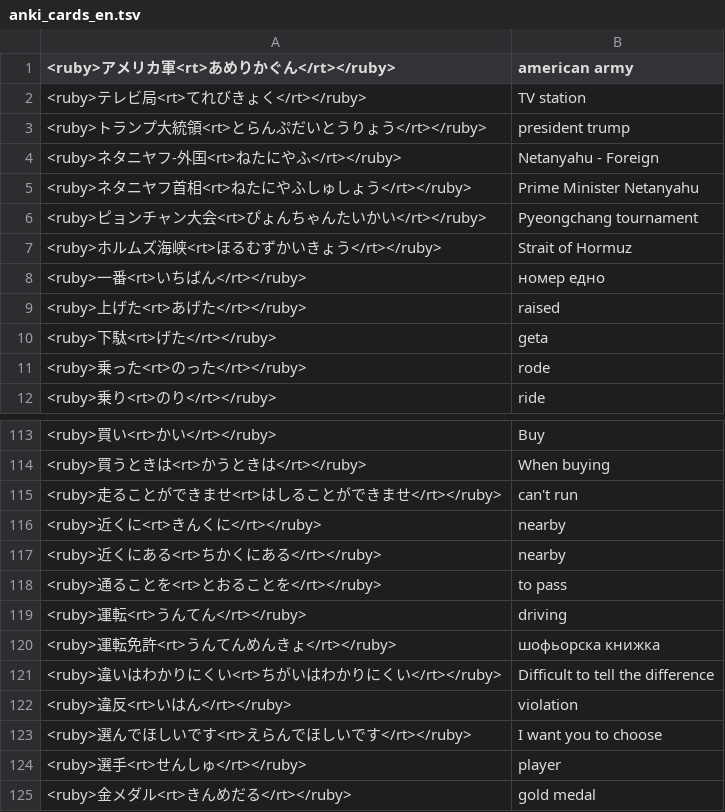
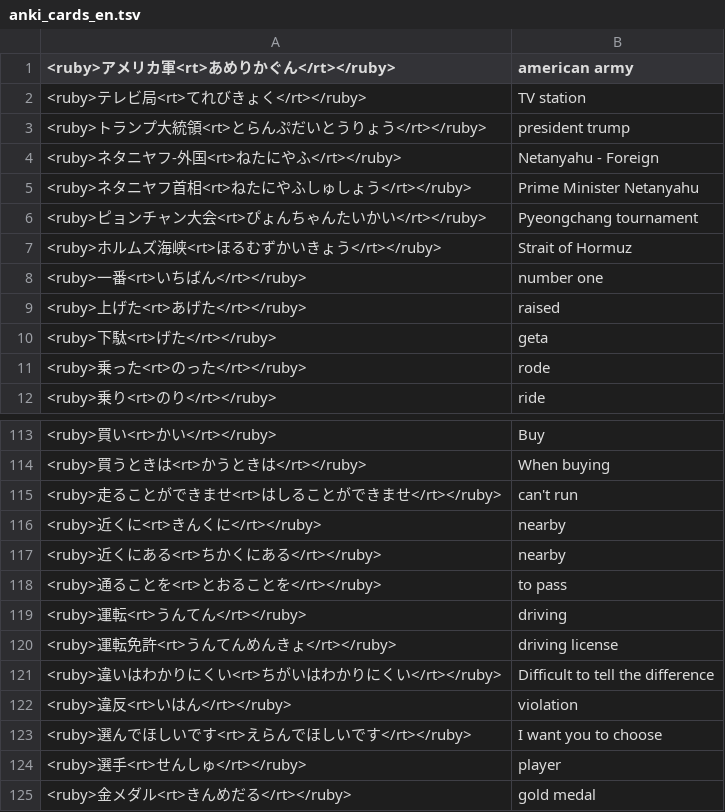
Before and after one commit to vebaev/NHK, a TSV file: docs/anki_cards_en.tsv, drawn as a sheet; only a part is shown, gaps mark what is left out.

```diff
--- a/docs/anki_cards_en.tsv
+++ b/docs/anki_cards_en.tsv
@@ -7,3 +7,3 @@
 <ruby>ホルムズ海峡<rt>ほるむずかいきょう</rt></ruby>	Strait of Hormuz
-<ruby>一番<rt>いちばん</rt></ruby>	номер едно
+<ruby>一番<rt>いちばん</rt></ruby>	number one
 <ruby>上げた<rt>あげた</rt></ruby>	raised
@@ -119,3 +119,3 @@
 <ruby>運転<rt>うんてん</rt></ruby>	driving
-<ruby>運転免許<rt>うんてんめんきょ</rt></ruby>	шофьорска книжка
+<ruby>運転免許<rt>うんてんめんきょ</rt></ruby>	driving license
 <ruby>違いはわかりにくい<rt>ちがいはわかりにくい</rt></ruby>	Difficult to tell the difference
```
Also changed, not shown: docs/anki_cards_bg.tsv, 5 other files.
